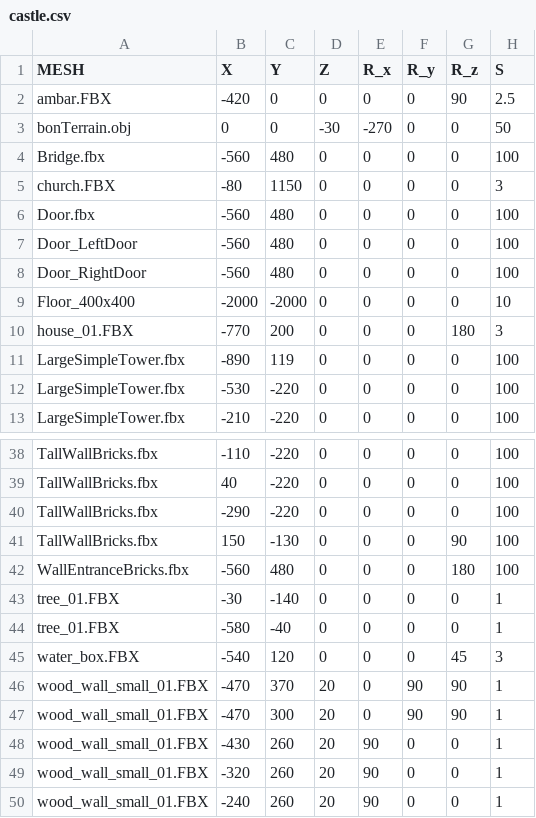
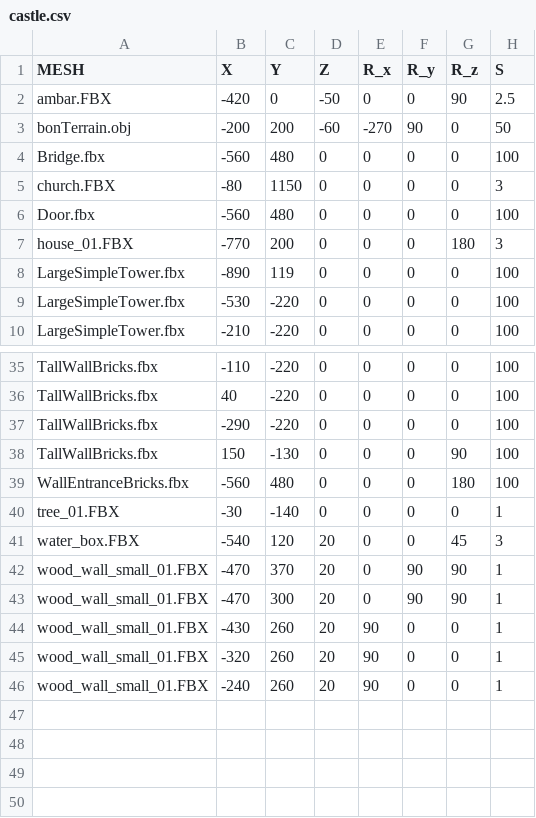
Before and after one commit to vodkatypique/Projet-Graph3D, a CSV file: castle/castle.csv, drawn as a sheet; only a part is shown, gaps mark what is left out.

```diff
--- a/castle/castle.csv
+++ b/castle/castle.csv
@@ -1,4 +1,4 @@
 MESH,X,Y,Z,R_x,R_y,R_z,S
-ambar.FBX,-420,0,0,0,0,90,2.5
-bonTerrain.obj,0,0,-30,-270,0,0,50
+ambar.FBX,-420,0,-50,0,0,90,2.5
+bonTerrain.obj,-200,200,-60,-270,90,0,50
 Bridge.fbx,-560,480,0,0,0,0,100
@@ -6,5 +6,2 @@ church.FBX,-80,1150,0,0,0,0,3
 Door.fbx,-560,480,0,0,0,0,100
-Door_LeftDoor,-560,480,0,0,0,0,100
-Door_RightDoor,-560,480,0,0,0,0,100
-Floor_400x400,-2000,-2000,0,0,0,0,10
 house_01.FBX,-770,200,0,0,0,180,3
@@ -43,4 +40,3 @@ WallEntranceBricks.fbx,-560,480,0,0,0,180,100
 tree_01.FBX,-30,-140,0,0,0,0,1
-tree_01.FBX,-580,-40,0,0,0,0,1
-water_box.FBX,-540,120,0,0,0,45,3
+water_box.FBX,-540,120,20,0,0,45,3
 wood_wall_small_01.FBX,-470,370,20,0,90,90,1
```
Also changed, not shown: 23 other files.
